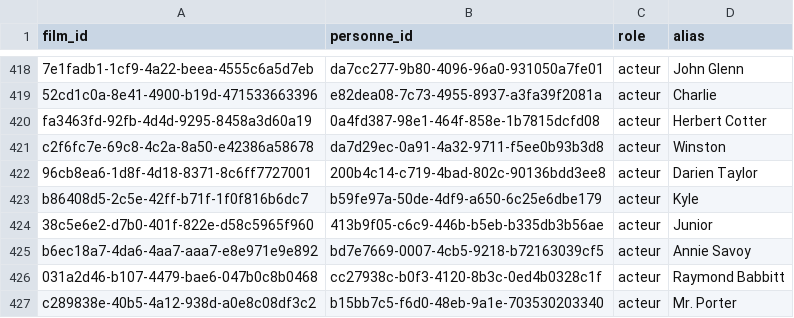
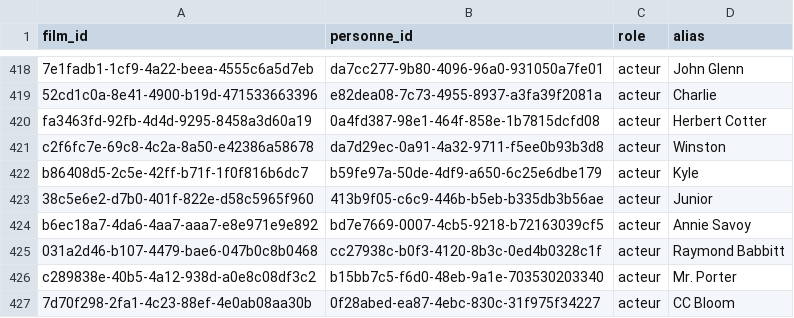
Before and after one commit to medina474/cinema-supabase, a CSV file: data/equipes.csv, drawn as a sheet; only a part is shown, gaps mark what is left out; the shorter side is filled out with more unchanged rows.

```diff
--- a/data/equipes.csv
+++ b/data/equipes.csv
@@ -421,3 +421,2 @@ fa3463fd-92fb-4d4d-9295-8458a3d60a19,"0a4fd387-98e1-464f-858e-1b7815dcfd08",acte
 c2f6fc7e-69c8-4c2a-8a50-e42386a58678,da7d29ec-0a91-4a32-9711-f5ee0b93b3d8,acteur,Winston
-"96cb8ea6-1d8f-4d18-8371-8c6ff7727001","200b4c14-c719-4bad-802c-90136bdd3ee8",acteur,Darien Taylor
 b86408d5-2c5e-42ff-b71f-1f0f816b6dc7,b59fe97a-50de-4df9-a650-6c25e6dbe179,acteur,Kyle
```
Also changed, not shown: data/links.csv, data/personnes.csv, 2 other files.
